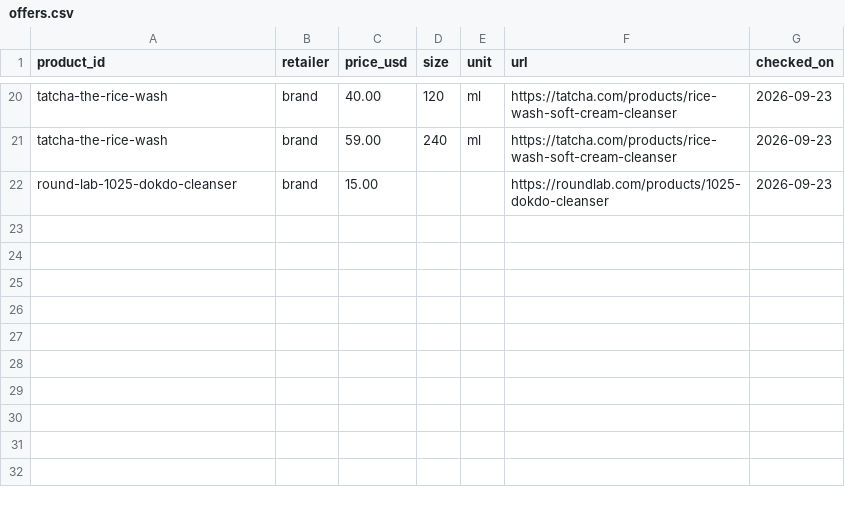
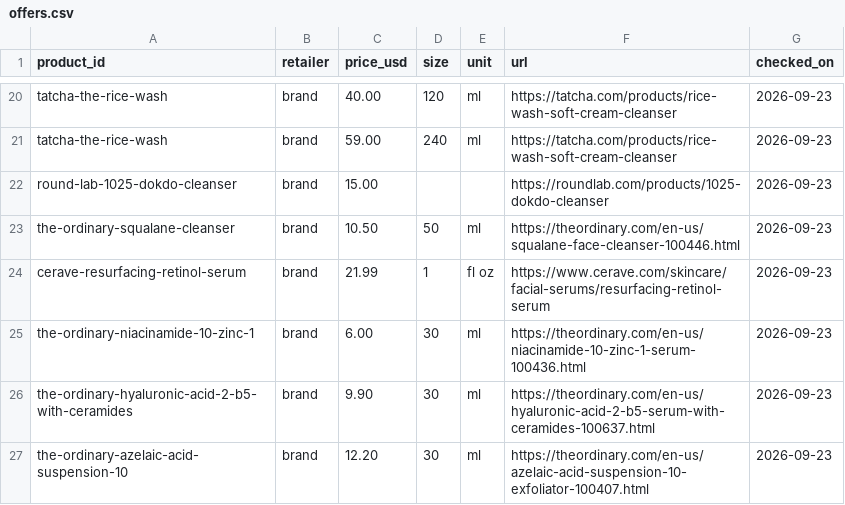
Before and after one commit to hitanshich17/nuskha, a CSV file: catalog/offers.csv, drawn as a sheet; only a part is shown, gaps mark what is left out; the diff names each change by its address in the sheet, - before the commit and + after, or states it on an @@ line.

```diff
--- a/catalog/offers.csv
+++ b/catalog/offers.csv
+row 23: the-ordinary-squalane-cleanser | brand | 10.50 | 50 | ml | https://theordinary.com/en-us/squalane-face-cleanser-100446.html | 2026-09-23
+row 24: cerave-resurfacing-retinol-serum | brand | 21.99 | 1 | fl oz | https://www.cerave.com/skincare/facial-serums/resurfacing-retinol-serum | 2026-09-23
+row 25: the-ordinary-niacinamide-10-zinc-1 | brand | 6.00 | 30 | ml | https://theordinary.com/en-us/niacinamide-10-zinc-1-serum-100436.html | 2026-09-23
+row 26: the-ordinary-hyaluronic-acid-2-b5-with-ceramides | brand | 9.90 | 30 | ml | https://theordinary.com/en-us/hyaluronic-acid-2-b5-serum-with-ceramides-100637.html | 2026-09-23
+row 27: the-ordinary-azelaic-acid-suspension-10 | brand | 12.20 | 30 | ml | https://theordinary.com/en-us/azelaic-acid-suspension-10-exfoliator-100407.html | 2026-09-23
```
Also changed, not shown: catalog/products.csv, 2 other files.
